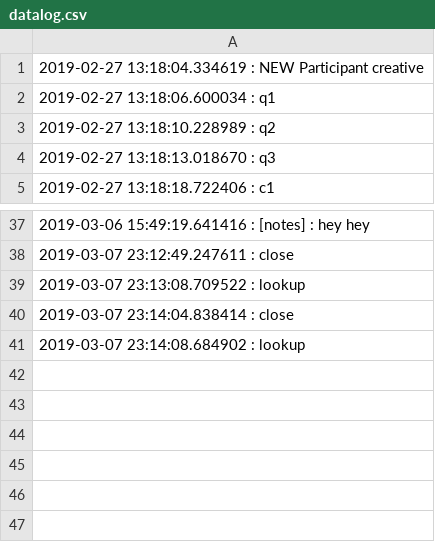
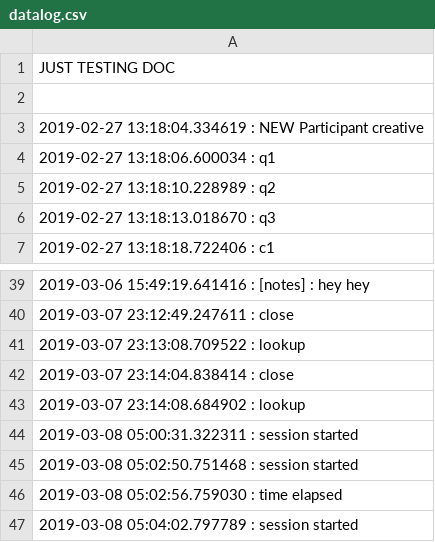
Before and after one commit to safinahali/creativity, a CSV file: twisted_server_ros/scripts/datalog.csv, drawn as a sheet; only a part is shown, gaps mark what is left out.

```diff
--- a/twisted_server_ros/scripts/datalog.csv
+++ b/twisted_server_ros/scripts/datalog.csv
@@ -1 +1,3 @@
+JUST TESTING DOC
+
 2019-02-27 13:18:04.334619 : NEW Participant creative
@@ -41 +43,5 @@
 2019-03-07 23:14:08.684902 : lookup
+2019-03-08 05:00:31.322311 : session started
+2019-03-08 05:02:50.751468 : session started
+2019-03-08 05:02:56.759030 :  time elapsed
+2019-03-08 05:04:02.797789 : session started
```
Also changed, not shown: twisted_server_ros/datalog.csv, 1 other file.
